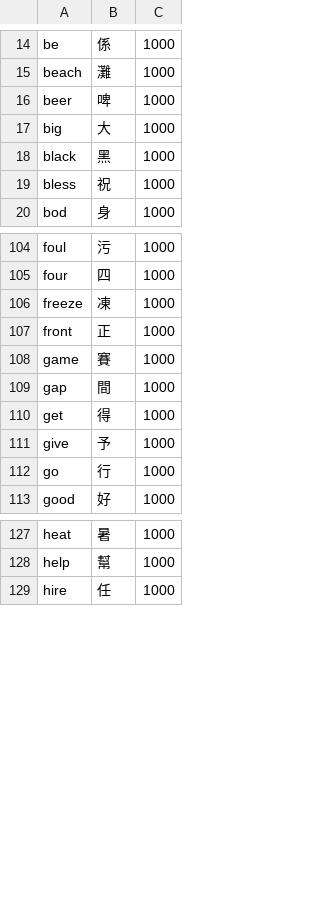
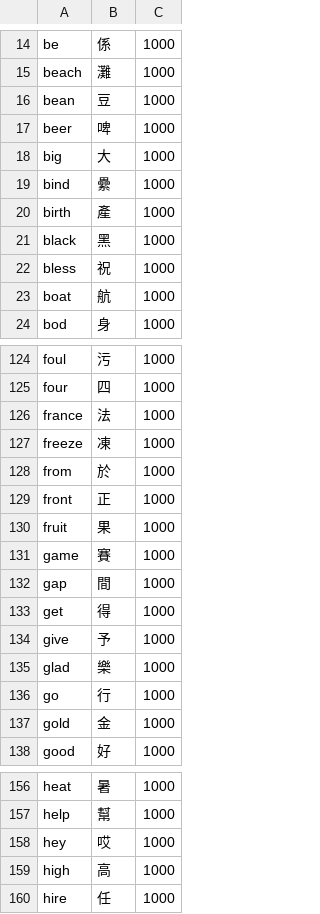
Before and after one commit to bclark27/SylSpeak, a CSV file: vocab.csv, drawn as a sheet; only a part is shown, gaps mark what is left out; the diff covers the shown part only.

```diff
--- a/vocab.csv
+++ b/vocab.csv
@@ -15,6 +15,10 @@ be,係,1000
 beach,灘,1000
+bean,豆,1000
 beer,啤,1000
 big,大,1000
+bind,纍,1000
+birth,產,1000
 black,黑,1000
 bless,祝,1000
+boat,航,1000
 bod,身,1000
@@ -105,4 +125,7 @@ foul,污,1000
 four,四,1000
+france,法,1000
 freeze,凍,1000
+from,於,1000
 front,正,1000
+fruit,果,1000
 game,賽,1000
@@ -111,3 +134,5 @@ get,得,1000
 give,予,1000
+glad,樂,1000
 go,行,1000
+gold,金,1000
 good,好,1000
@@ -128,2 +157,4 @@ heat,暑,1000
 help,幫,1000
+hey,哎,1000
+high,高,1000
 hire,任,1000
```
Also changed, not shown: 51 added rows elsewhere in this file, 1 other file.
